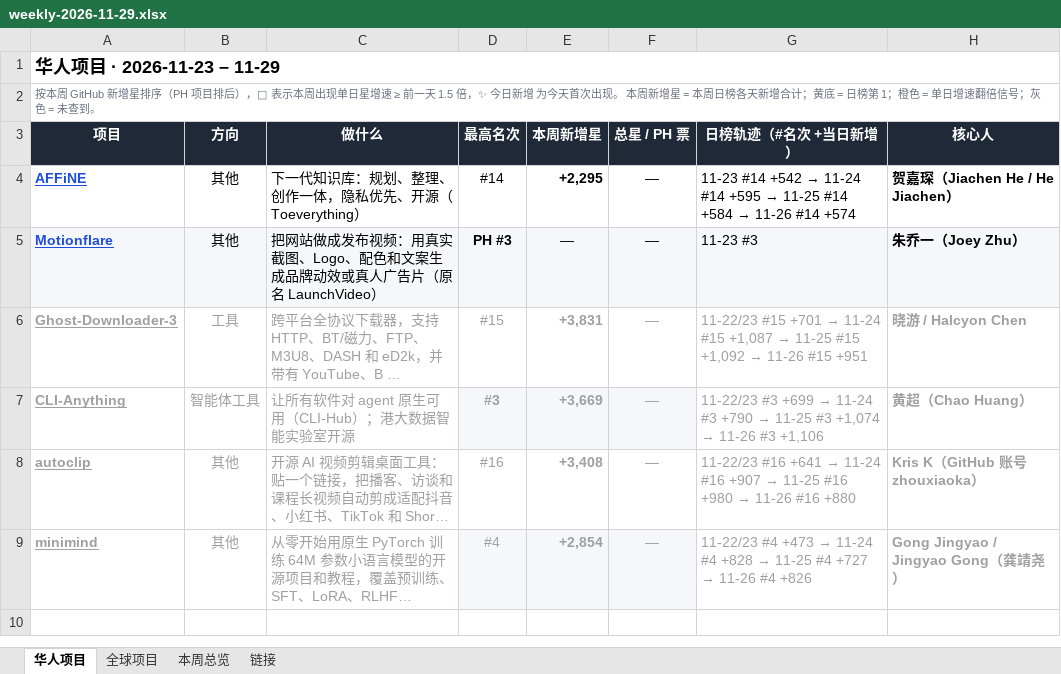
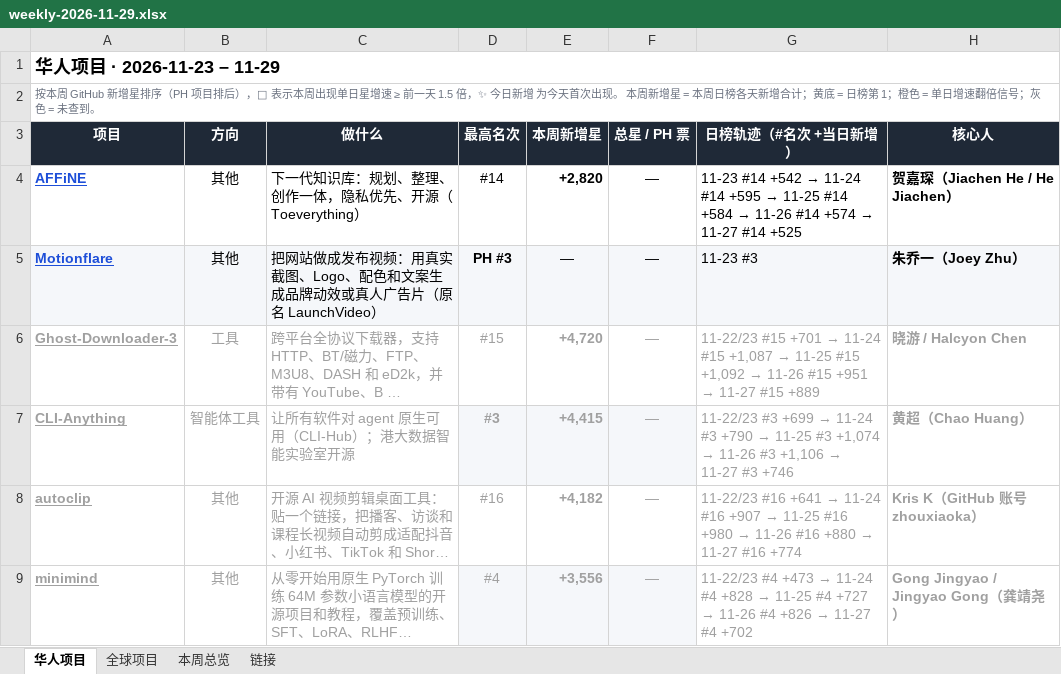
Before and after one commit to psylch/rising-projects, an Excel workbook: 2026-11-29/weekly-2026-11-29.xlsx, sheet 华人项目, drawn as a sheet; only a part is shown; long unchanged cells end in …; values as stored, in another font and other column widths than the file's, no borders; the diff names each change by its address in the sheet, - before the commit and + after, or states it on an @@ line.

```diff
--- a/2026-11-29/weekly-2026-11-29.xlsx (sheet 华人项目)
+++ b/2026-11-29/weekly-2026-11-29.xlsx (sheet 华人项目)
-E4 (本周新增星): +2,295
+E4 (本周新增星): +2,820
@@ G4 (日榜轨迹（#名次 +当日新增）): …#14 +574 → …#14 +574 → 11-27 #14 +525 @@
-E6 (本周新增星): +3,831
+E6 (本周新增星): +4,720
@@ G6 (日榜轨迹（#名次 +当日新增）): …#15 +951 → …#15 +951 → 11-27 #15 +889 @@
-E7 (本周新增星): +3,669
+E7 (本周新增星): +4,415
@@ G7 (日榜轨迹（#名次 +当日新增）): …#3 +1,106 → …#3 +1,106 → 11-27 #3 +746 @@
-E8 (本周新增星): +3,408
+E8 (本周新增星): +4,182
@@ G8 (日榜轨迹（#名次 +当日新增）): …#16 +880 → …#16 +880 → 11-27 #16 +774 @@
-E9 (本周新增星): +2,854
+E9 (本周新增星): +3,556
@@ G9 (日榜轨迹（#名次 +当日新增）): …#4 +826 → …#4 +826 → 11-27 #4 +702 @@
```
Also changed, not shown: sheet 全球项目, sheet 本周总览, 2 other files.
